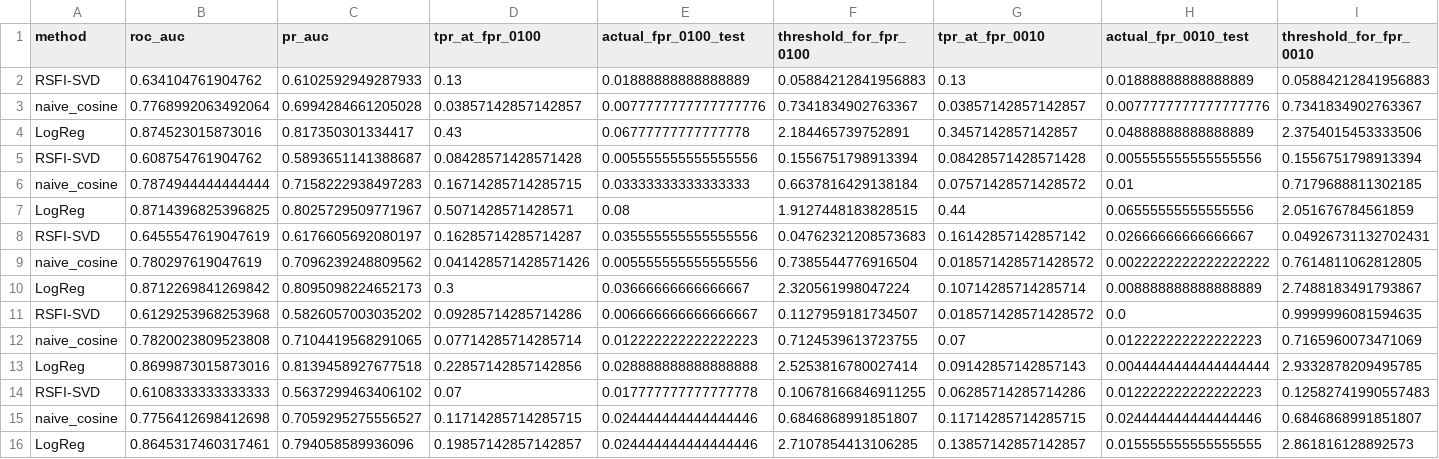
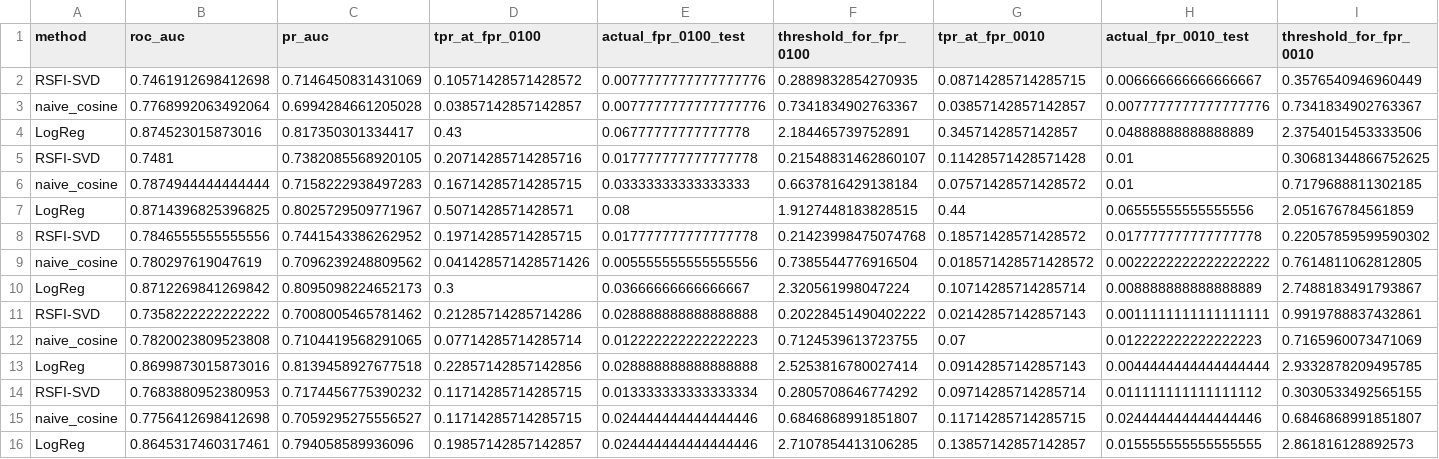
Before and after one commit to wwewtech/rsfi, a CSV file: data/results/E3_operating_point_results.csv, drawn as a sheet; only a part is shown; removed rows and columns are numbered as before the commit, all else as after; rows hold the shown columns only; the diff names each change by its address in the sheet, - before the commit and + after, or states it on an @@ line.

```diff
--- a/data/results/E3_operating_point_results.csv
+++ b/data/results/E3_operating_point_results.csv
-row 2: RSFI-SVD | 0.634104761904762 | 0.6102592949287933 | 0.13 | 0.01888888888888889 | 0.05884212841956883 | 0.13 | 0.01888888888888889 | 0.05884212841956883
+row 2: RSFI-SVD | 0.7461912698412698 | 0.7146450831431069 | 0.10571428571428572 | 0.0077777777777777776 | 0.2889832854270935 | 0.08714285714285715 | 0.006666666666666667 | 0.3576540946960449
-row 5: RSFI-SVD | 0.608754761904762 | 0.5893651141388687 | 0.08428571428571428 | 0.005555555555555556 | 0.1556751798913394 | 0.08428571428571428 | 0.005555555555555556 | 0.1556751798913394
+row 5: RSFI-SVD | 0.7481 | 0.7382085568920105 | 0.20714285714285716 | 0.017777777777777778 | 0.21548831462860107 | 0.11428571428571428 | 0.01 | 0.30681344866752625
-row 8: RSFI-SVD | 0.6455547619047619 | 0.6176605692080197 | 0.16285714285714287 | 0.035555555555555556 | 0.04762321208573683 | 0.16142857142857142 | 0.02666666666666667 | 0.04926731132702431
+row 8: RSFI-SVD | 0.7846555555555556 | 0.7441543386262952 | 0.19714285714285715 | 0.017777777777777778 | 0.21423998475074768 | 0.18571428571428572 | 0.017777777777777778 | 0.22057859599590302
-row 11: RSFI-SVD | 0.6129253968253968 | 0.5826057003035202 | 0.09285714285714286 | 0.006666666666666667 | 0.1127959181734507 | 0.018571428571428572 | 0.0 | 0.9999996081594635
+row 11: RSFI-SVD | 0.7358222222222222 | 0.7008005465781462 | 0.21285714285714286 | 0.028888888888888888 | 0.20228451490402222 | 0.02142857142857143 | 0.0011111111111111111 | 0.9919788837432861
-row 14: RSFI-SVD | 0.6108333333333333 | 0.5637299463406102 | 0.07 | 0.017777777777777778 | 0.10678166846911255 | 0.06285714285714286 | 0.012222222222222223 | 0.12582741990557483
+row 14: RSFI-SVD | 0.7683880952380953 | 0.7174456775390232 | 0.11714285714285715 | 0.013333333333333334 | 0.2805708646774292 | 0.09714285714285714 | 0.011111111111111112 | 0.3030533492565155
```
Also changed, not shown: data/results/E2_homogeneous_results.csv, 6 other files.
